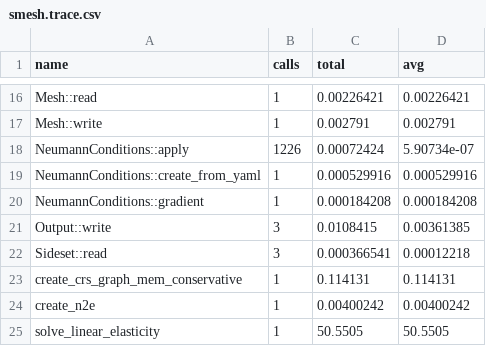
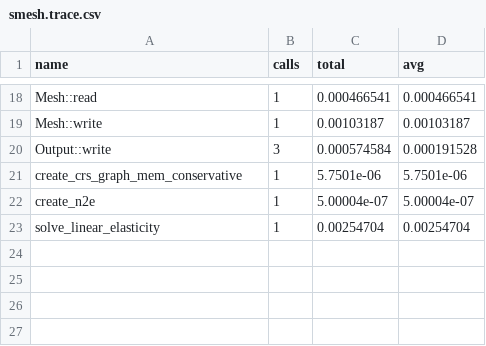
Before and after one commit to zulianp/sfem, a CSV file: smesh.trace.csv, drawn as a sheet; only a part is shown, gaps mark what is left out; removed rows and columns are numbered as before the commit, all else as after; the diff covers the shown part only; the diff names each change by its address in the sheet, - before the commit and + after, or states it on an @@ line.

```diff
--- a/smesh.trace.csv
+++ b/smesh.trace.csv
-C18 (total): 0.00226421
+C18 (total): 0.000466541
-D18 (avg): 0.00226421
+D18 (avg): 0.000466541
-C19 (total): 0.002791
+C19 (total): 0.00103187
-D19 (avg): 0.002791
+D19 (avg): 0.00103187
-row 18: NeumannConditions::apply | 1226 | 0.00072424 | 5.90734e-07
-row 19: NeumannConditions::create_from_yaml | 1 | 0.000529916 | 0.000529916
-row 20: NeumannConditions::gradient | 1 | 0.000184208 | 0.000184208
-C20 (total): 0.0108415
+C20 (total): 0.000574584
-D20 (avg): 0.00361385
+D20 (avg): 0.000191528
-row 22: Sideset::read | 3 | 0.000366541 | 0.00012218
-C21 (total): 0.114131
+C21 (total): 5.7501e-06
-D21 (avg): 0.114131
+D21 (avg): 5.7501e-06
-C22 (total): 0.00400242
+C22 (total): 5.00004e-07
-D22 (avg): 0.00400242
+D22 (avg): 5.00004e-07
-C23 (total): 50.5505
+C23 (total): 0.00254704
-D23 (avg): 50.5505
+D23 (avg): 0.00254704
```
Also changed, not shown: 4 added rows, 2 removed rows and 26 edited cells elsewhere in this file, 6 other files.
